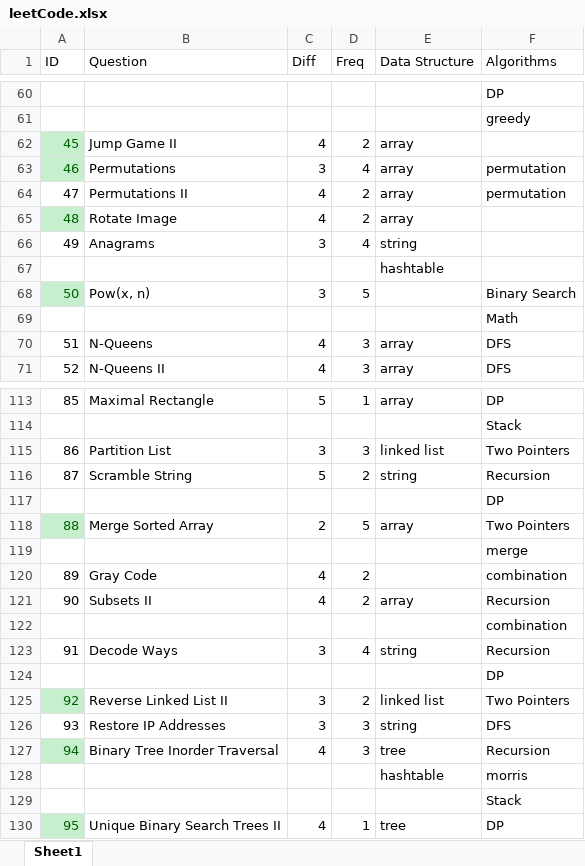
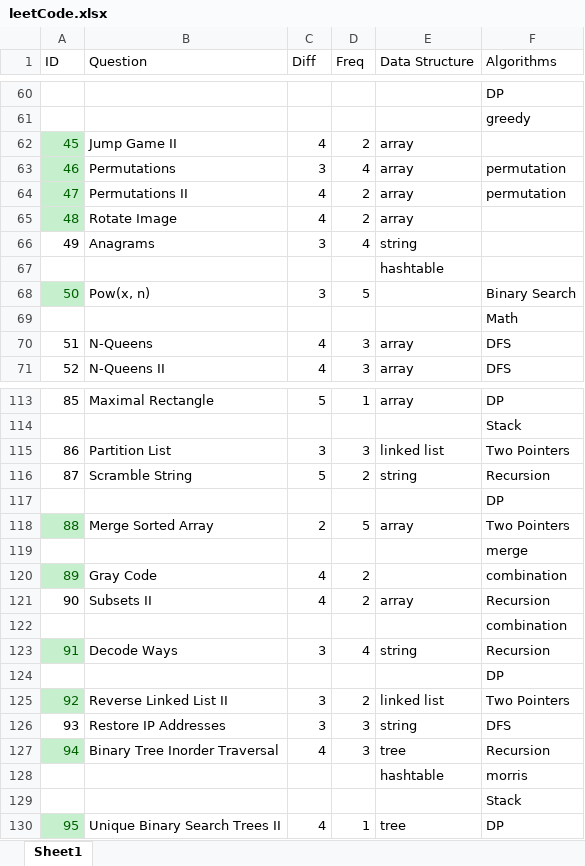
Before and after one commit to ysdeal/LeetCode, an Excel workbook: leetCode.xlsx, sheet Sheet1, drawn as a sheet; only a part is shown, gaps mark what is left out; values as stored, in another font and other column widths than the file's, no borders; the diff names each change by its address in the sheet, - before the commit and + after, or states it on an @@ line.

Commit message:
3 more

```diff
--- a/leetCode.xlsx (sheet Sheet1)
+++ b/leetCode.xlsx (sheet Sheet1)
@@ A64 fill: none → #C6EFCE, text colour: black → #006100 @@
@@ A120 fill: none → #C6EFCE, text colour: black → #006100 @@
@@ A123 fill: none → #C6EFCE, text colour: black → #006100 @@
```
